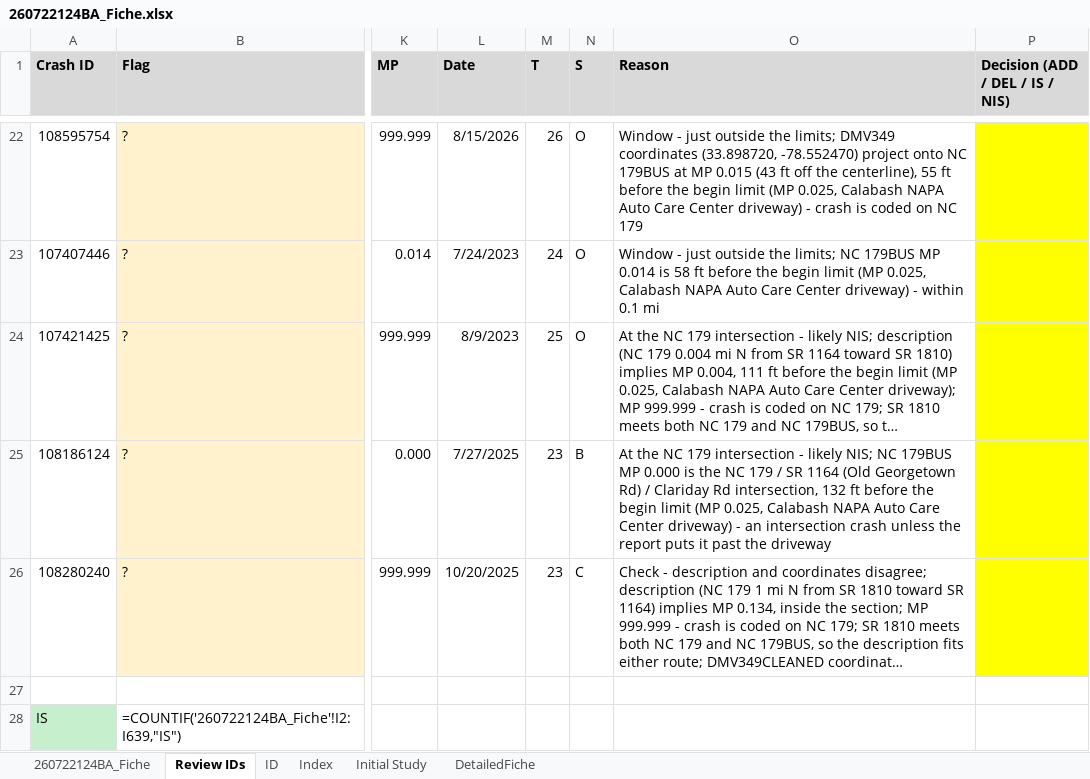
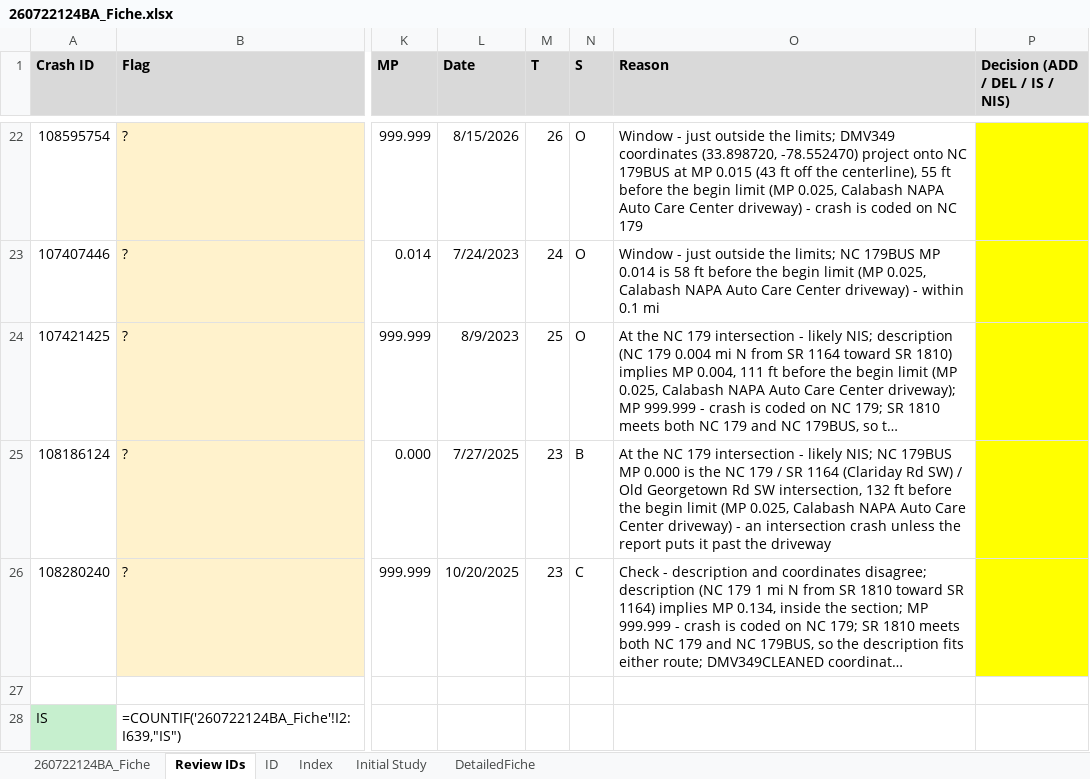
Before and after one commit to bahretc/Etch-A-Sketch, an Excel workbook: studies/260722124BA/outputs/260722124BA_Fiche.xlsx, sheet Review IDs, drawn as a sheet; only a part is shown, gaps mark what is left out; long unchanged cells end in …; values as stored, in another font and other column widths than the file's, no borders; formulas without a stored value are shown as written; the diff covers the shown part only; the diff names each change by its address in the sheet, - before the commit and + after, or states it on an @@ line.

```diff
--- a/studies/260722124BA/outputs/260722124BA_Fiche.xlsx (sheet Review IDs)
+++ b/studies/260722124BA/outputs/260722124BA_Fiche.xlsx (sheet Review IDs)
-O25 (Reason): …SR 1164 (Old Georgetown Rd) / Clariday Rd intersection, 132…
+O25 (Reason): …SR 1164 (Clariday Rd SW) / Old Georgetown Rd SW intersection, 132…
```
Also changed, not shown: 1 edited cell elsewhere in this sheet, sheet 260722124BA_Fiche, 17 other files.
